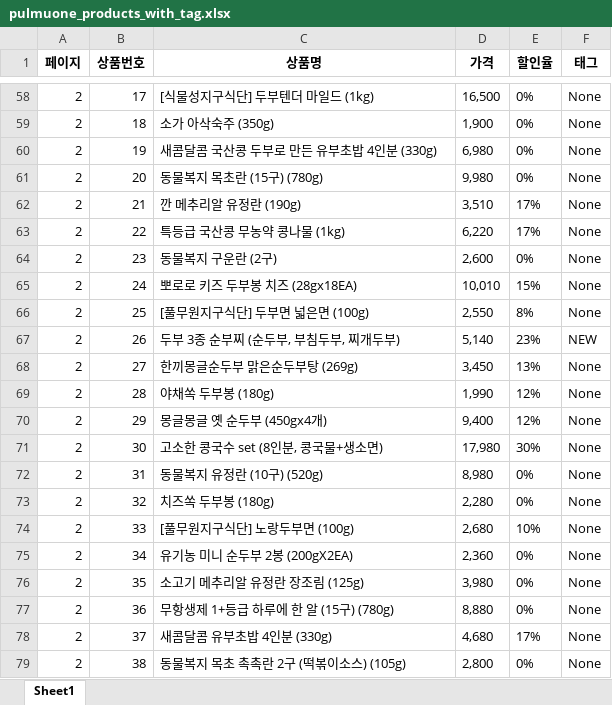
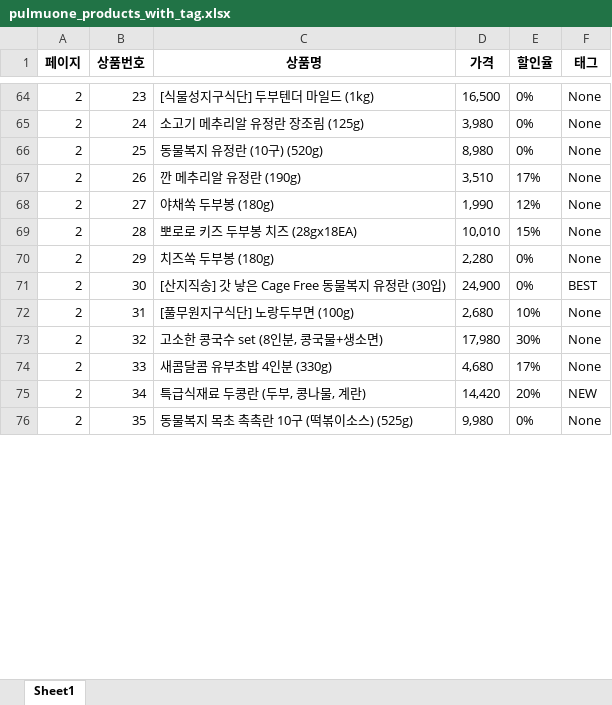
Before and after one commit to jeongwonleeee/PHI_Project1, an Excel workbook: pulmuone_products_with_tag.xlsx, sheet Sheet1, drawn as a sheet; only a part is shown, gaps mark what is left out; values as stored, in another font and other column widths than the file's, no borders; removed rows and columns are numbered as before the commit, all else as after; the diff covers the shown part only; the diff names each change by its address in the sheet, - before the commit and + after, or states it on an @@ line.

```diff
--- a/pulmuone_products_with_tag.xlsx (sheet Sheet1)
+++ b/pulmuone_products_with_tag.xlsx (sheet Sheet1)
-B64 (상품번호): 17
+B64 (상품번호): 23
-B65 (상품번호): 18
+B65 (상품번호): 24
-C65 (상품명): 소가 아삭숙주 (350g)
+C65 (상품명): 소고기 메추리알 유정란 장조림 (125g)
-D65 (가격): 1,900
+D65 (가격): 3,980
-row 60: 2 | 19 | 새콤달콤 국산콩 두부로 만든 유부초밥 4인분 (330g) | 6,980 | 0% | None
-B66 (상품번호): 20
+B66 (상품번호): 25
-C66 (상품명): 동물복지 목초란 (15구) (780g)
+C66 (상품명): 동물복지 유정란 (10구) (520g)
-D66 (가격): 9,980
+D66 (가격): 8,980
-B67 (상품번호): 21
+B67 (상품번호): 26
-row 63: 2 | 22 | 특등급 국산콩 무농약 콩나물 (1kg) | 6,220 | 17% | None
-row 64: 2 | 23 | 동물복지 구운란 (2구) | 2,600 | 0% | None
-row 65: 2 | 24 | 뽀로로 키즈 두부봉 치즈 (28gx18EA) | 10,010 | 15% | None
-row 66: 2 | 25 | [풀무원지구식단] 두부면 넓은면 (100g) | 2,550 | 8% | None
-row 67: 2 | 26 | 두부 3종 순부찌 (순두부, 부침두부, 찌개두부) | 5,140 | 23% | NEW
-row 68: 2 | 27 | 한끼몽글순두부 맑은순두부탕 (269g) | 3,450 | 13% | None
-B68 (상품번호): 28
+B68 (상품번호): 27
-row 70: 2 | 29 | 몽글몽글 옛 순두부 (450gx4개) | 9,400 | 12% | None
-row 71: 2 | 30 | 고소한 콩국수 set (8인분, 콩국물+생소면) | 17,980 | 30% | None
-row 72: 2 | 31 | 동물복지 유정란 (10구) (520g) | 8,980 | 0% | None
+row 69: 2 | 28 | 뽀로로 키즈 두부봉 치즈 (28gx18EA) | 10,010 | 15% | None
-B70 (상품번호): 32
+B70 (상품번호): 29
+row 71: 2 | 30 | [산지직송] 갓 낳은 Cage Free 동물복지 유정란 (30입) | 24,900 | 0% | BEST
-B72 (상품번호): 33
+B72 (상품번호): 31
-row 75: 2 | 34 | 유기농 미니 순두부 2봉 (200gX2EA) | 2,360 | 0% | None
-row 76: 2 | 35 | 소고기 메추리알 유정란 장조림 (125g) | 3,980 | 0% | None
-row 77: 2 | 36 | 무항생제 1+등급 하루에 한 알 (15구) (780g) | 8,880 | 0% | None
+row 73: 2 | 32 | 고소한 콩국수 set (8인분, 콩국물+생소면) | 17,980 | 30% | None
-B74 (상품번호): 37
+B74 (상품번호): 33
+row 75: 2 | 34 | 특급식재료 두콩란 (두부, 콩나물, 계란) | 14,420 | 20% | NEW
-B76 (상품번호): 38
+B76 (상품번호): 35
-C76 (상품명): 동물복지 목초 촉촉란 2구 (떡볶이소스) (105g)
+C76 (상품명): 동물복지 목초 촉촉란 10구 (떡볶이소스) (525g)
-D76 (가격): 2,800
+D76 (가격): 9,980
```
Also changed, not shown: 44 added rows, 35 removed rows and 68 edited cells elsewhere in this sheet, 2 other files.
